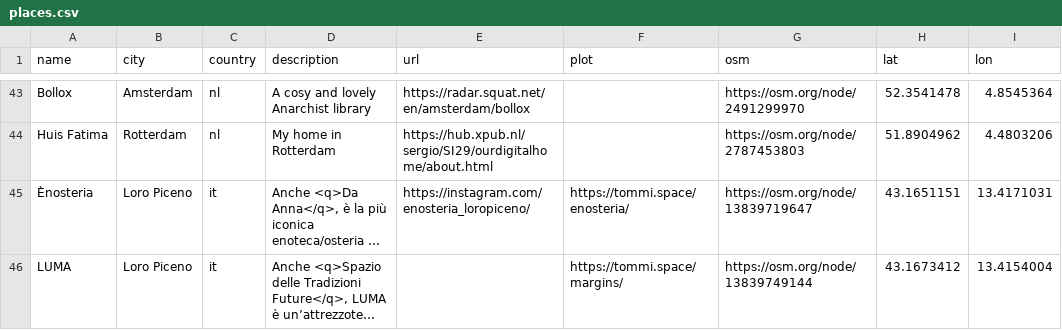
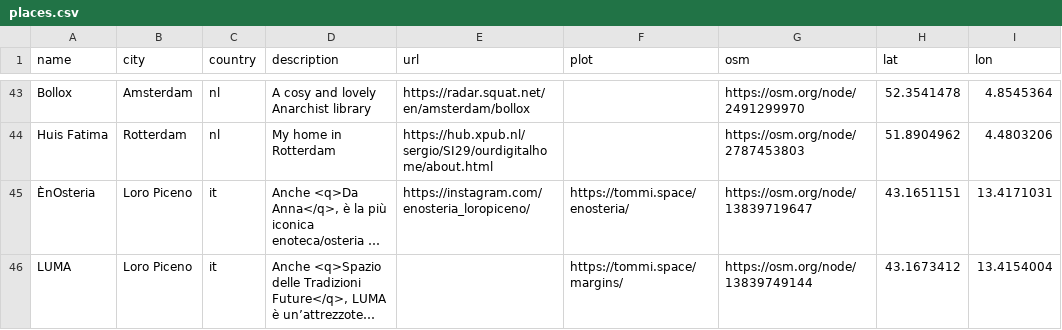
Before and after one commit to xplosionmind/tommi.space, a CSV file: data/places.csv, drawn as a sheet; only a part is shown, gaps mark what is left out; long unchanged cells end in …; the diff names each change by its address in the sheet, - before the commit and + after, or states it on an @@ line.

```diff
--- a/data/places.csv
+++ b/data/places.csv
-A45 (name): Ènosteria
+A45 (name): ÈnOsteria
```
Also changed, not shown: data/redirect_to.csv, 55 other files.
